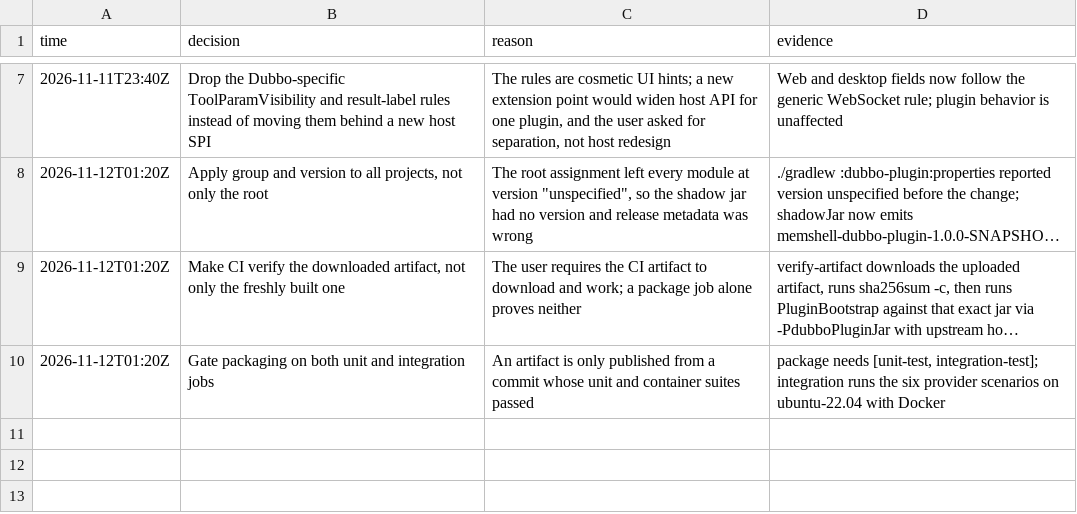
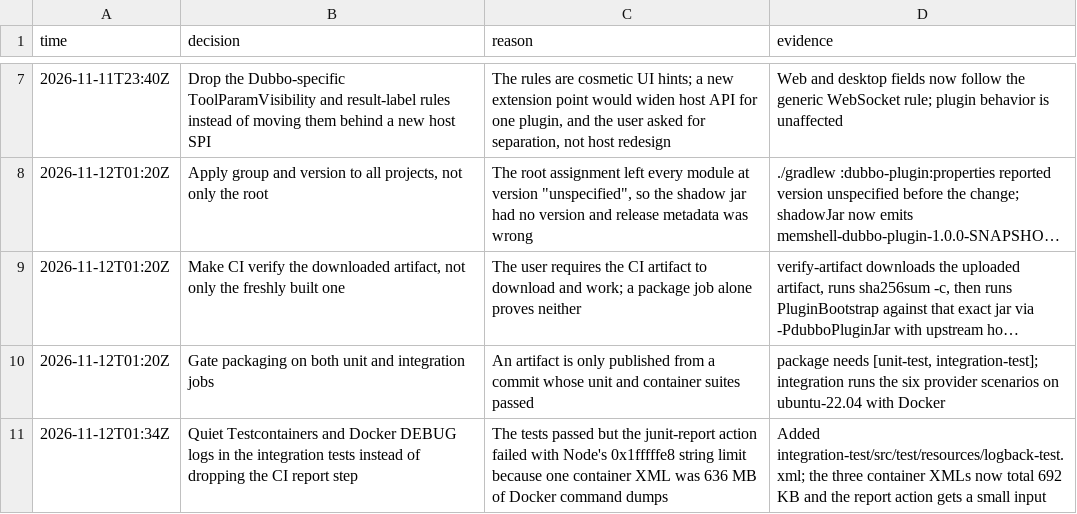
Before and after one commit to MemShellParty/memshell-party-dubbo, a TSV file: decisions.tsv, drawn as a sheet; only a part is shown, gaps mark what is left out; long unchanged cells end in …; the diff names each change by its address in the sheet, - before the commit and + after, or states it on an @@ line.

Commit message:
test: quiet container logs so CI can export reports
The container tests passed, but junit-report hit Node's string limit because Testcontainers and Docker logged at DEBUG and produced a 636 MB JUnit XML. Add the upstream logback-test.xml; the three container reports now total 692 KB.

```diff
--- a/decisions.tsv
+++ b/decisions.tsv
+row 11: 2026-11-12T01:34Z | Quiet Testcontainers and Docker DEBUG logs in the integration tests instead of dropping the CI report step | The tests passed but the junit-report action failed with Node's 0x1fffffe8 string limit because one container XML was 636 MB of Docker command dumps | Added integration-test/src/test/resources/logback-test.xml; the three container XMLs now total 692 KB and the report action gets a small input
```
Also changed, not shown: 1 other file.
